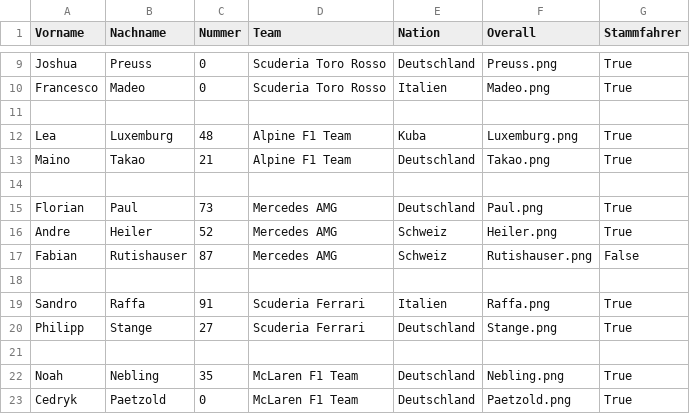
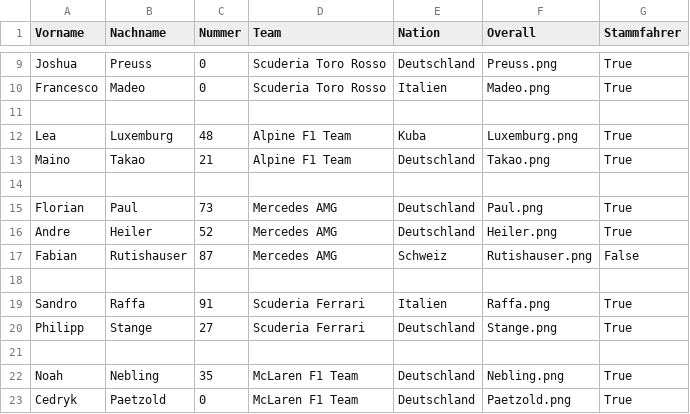
Before and after one commit to THDThieleT/bros-league-ergebnis-generator, a CSV file: configs/driver_config.csv, drawn as a sheet; only a part is shown, gaps mark what is left out.

Commit message:
flaggen korrektur

```diff
--- a/configs/driver_config.csv
+++ b/configs/driver_config.csv
@@ -15,3 +15,3 @@ Maino;Takao;21;Alpine F1 Team;Deutschland;Takao.png;True
 Florian;Paul;73;Mercedes AMG;Deutschland;Paul.png;True
-Andre;Heiler;52;Mercedes AMG;Schweiz;Heiler.png;True
+Andre;Heiler;52;Mercedes AMG;Deutschland;Heiler.png;True
 Fabian;Rutishauser;87;Mercedes AMG;Schweiz;Rutishauser.png;False
```
